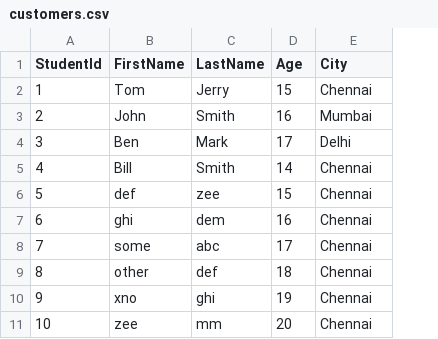
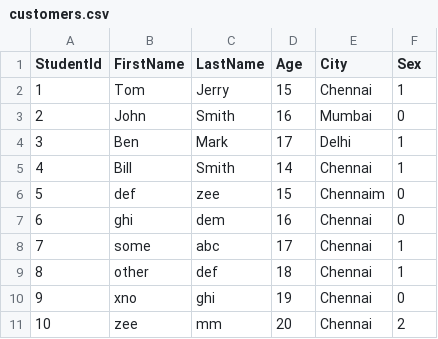
Before and after one commit to tatien777/dbt_test, a CSV file: datawarehouse/seeds/customers.csv, drawn as a sheet; the diff names each change by its address in the sheet, - before the commit and + after, or states it on an @@ line.

```diff
--- a/datawarehouse/seeds/customers.csv
+++ b/datawarehouse/seeds/customers.csv
+column F (Sex), rows 2-11: 1 | 0 | 1 | 1 | 0 | 0 | 1 | 1 | 0 | 2
-E6 (City): Chennai
+E6 (City): Chennaim
```
Also changed, not shown: 1 other file.
